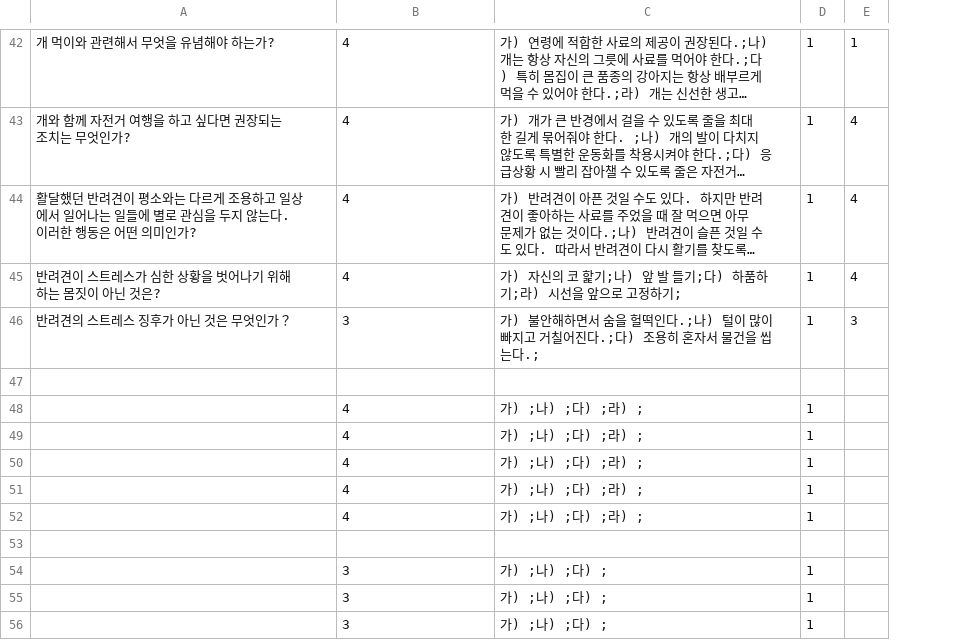
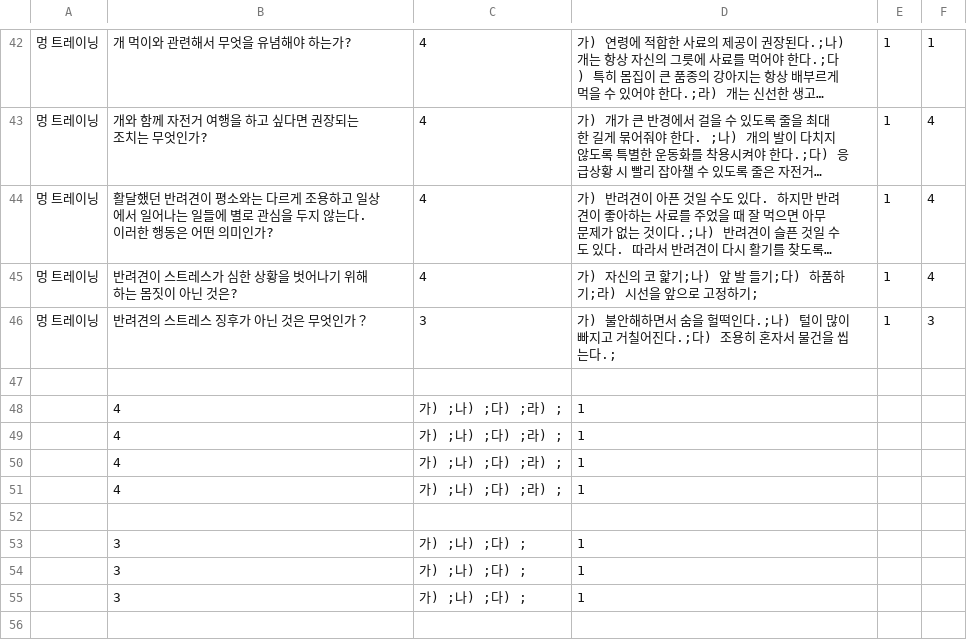
Before and after one commit to charming-soo/areyouready, a CSV file: data.csv, drawn as a sheet; only a part is shown, gaps mark what is left out; long unchanged cells end in …; removed rows and columns are numbered as before the commit, all else as after; the diff covers the shown part only; the diff names each change by its address in the sheet, - before the commit and + after, or states it on an @@ line.

Commit message:
수정

```diff
--- a/data.csv
+++ b/data.csv
+column A, rows 42-46: all 멍 트레이닝
-row 48:  | 4 | 가) ;나) ;다) ;라) ; | 1
-row 49:  | 4 | 가) ;나) ;다) ;라) ; | 1
-row 50:  | 4 | 가) ;나) ;다) ;라) ; | 1
-row 51:  | 4 | 가) ;나) ;다) ;라) ; | 1
-row 52:  | 4 | 가) ;나) ;다) ;라) ; | 1
+row 48:  | 4 | 가) ;나) ;다) ;라) ; | 1
+row 49:  | 4 | 가) ;나) ;다) ;라) ; | 1
+row 50:  | 4 | 가) ;나) ;다) ;라) ; | 1
+row 51:  | 4 | 가) ;나) ;다) ;라) ; | 1
-row 54:  | 3 | 가) ;나) ;다) ; | 1
-row 55:  | 3 | 가) ;나) ;다) ; | 1
-row 56:  | 3 | 가) ;나) ;다) ; | 1
+row 53:  | 3 | 가) ;나) ;다) ; | 1
+row 54:  | 3 | 가) ;나) ;다) ; | 1
+row 55:  | 3 | 가) ;나) ;다) ; | 1
```
Also changed, not shown: 11 added rows, 11 removed rows and 1 edited cell elsewhere in this file.
